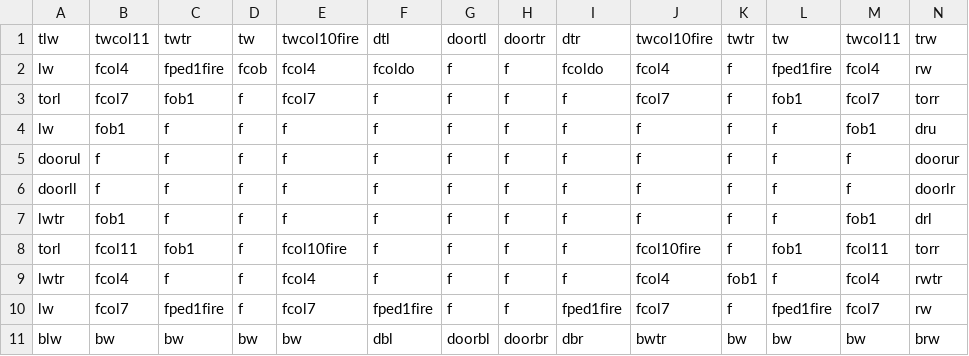
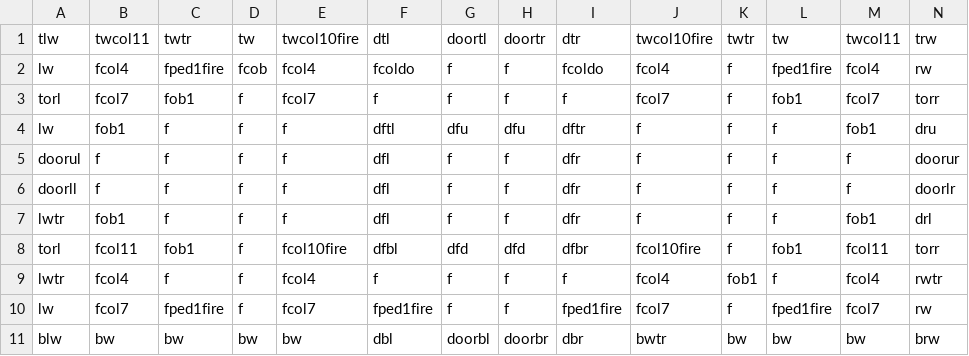
Before and after one commit to DylanSponder/Dungeon-Crawler, a CSV file: assets/Rooms/room0.csv, drawn as a sheet.

```diff
--- a/assets/Rooms/room0.csv
+++ b/assets/Rooms/room0.csv
@@ -3,7 +3,7 @@ lw,fcol4,fped1fire,fcob,fcol4,fcoldo,f,f,fcoldo,fcol4,f,fped1fire,fcol4,rw
 torl,fcol7,fob1,f,fcol7,f,f,f,f,fcol7,f,fob1,fcol7,torr
-lw,fob1,f,f,f,f,f,f,f,f,f,f,fob1,dru
-doorul,f,f,f,f,f,f,f,f,f,f,f,f,doorur
-doorll,f,f,f,f,f,f,f,f,f,f,f,f,doorlr
-lwtr,fob1,f,f,f,f,f,f,f,f,f,f,fob1,drl
-torl,fcol11,fob1,f,fcol10fire,f,f,f,f,fcol10fire,f,fob1,fcol11,torr
+lw,fob1,f,f,f,dftl,dfu,dfu,dftr,f,f,f,fob1,dru
+doorul,f,f,f,f,dfl,f,f,dfr,f,f,f,f,doorur
+doorll,f,f,f,f,dfl,f,f,dfr,f,f,f,f,doorlr
+lwtr,fob1,f,f,f,dfl,f,f,dfr,f,f,f,fob1,drl
+torl,fcol11,fob1,f,fcol10fire,dfbl,dfd,dfd,dfbr,fcol10fire,f,fob1,fcol11,torr
 lwtr,fcol4,f,f,fcol4,f,f,f,f,fcol4,fob1,f,fcol4,rwtr
```
Also changed, not shown: assets/Rooms/room2.csv, assets/Rooms/room4.csv, 32 other files.
